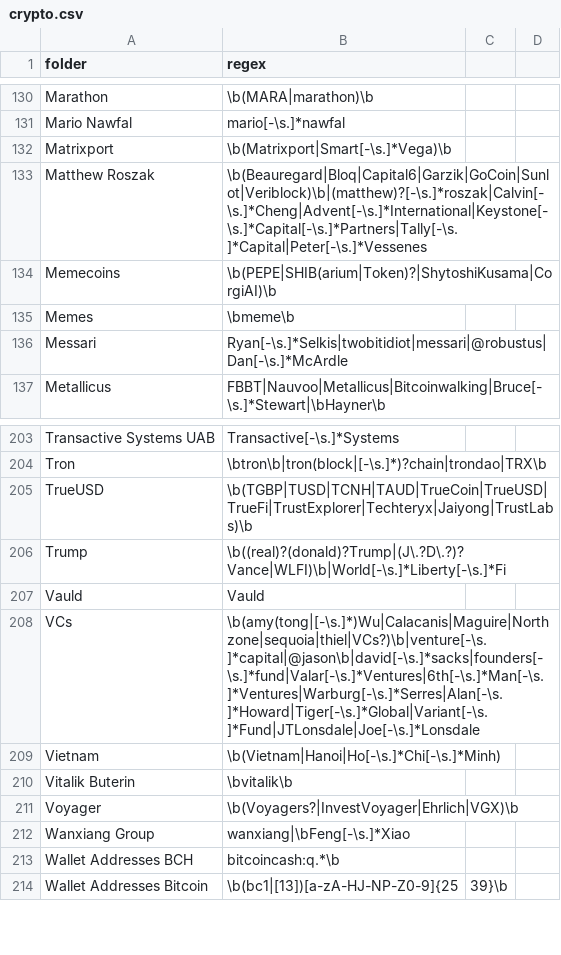
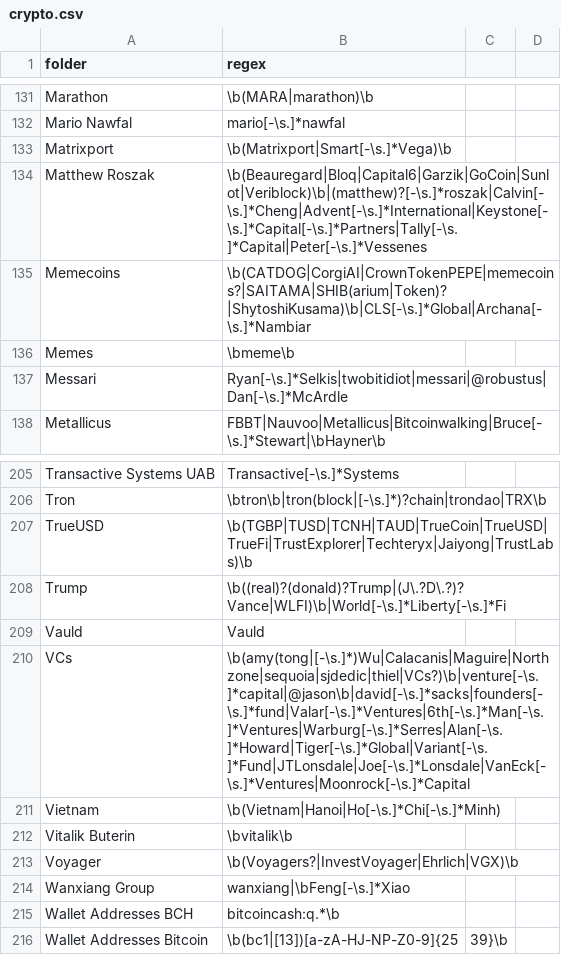
Before and after one commit to michelcrypt4d4mus/clown_sort, a CSV file: clown_sort/sorting_rules/crypto.csv, drawn as a sheet; only a part is shown, gaps mark what is left out; the diff covers the shown part only.

Commit message:
More rules

```diff
--- a/clown_sort/sorting_rules/crypto.csv
+++ b/clown_sort/sorting_rules/crypto.csv
@@ -133,3 +134,3 @@ Matrixport,\b(Matrixport|Smart[-\s.]*Vega)\b
 Matthew Roszak,\b(Beauregard|Bloq|Capital6|Garzik|GoCoin|Sunlot|Veriblock)\b|(matthew)?[-\s.]*roszak|Calvin[-\s.]*Cheng|Advent[-\s.]*International|Keystone[-\s.]*Capital[-\s.]*Partners|Tally[-\s.]*Capital|Peter[-\s.]*Vessenes
-Memecoins,\b(PEPE|SHIB(arium|Token)?|ShytoshiKusama|CorgiAI)\b
+Memecoins,\b(CATDOG|CorgiAI|CrownTokenPEPE|memecoins?|SAITAMA|SHIB(arium|Token)?|ShytoshiKusama)\b|CLS[-\s.]*Global|Archana[-\s.]*Nambiar
 Memes,\bmeme\b
@@ -207,3 +209,3 @@ Trump,\b((real)?(donald)?Trump|(J\.?D\.?)?Vance|WLFI)\b|World[-\s.]*Liberty[-\s.
 Vauld,Vauld
-VCs,\b(amy(tong|[-\s.]*)Wu|Calacanis|Maguire|Northzone|sequoia|thiel|VCs?)\b|venture[-\s.]*capital|@jason\b|david[-\s.]*sacks|founders[-\s.]*fund|Valar[-\s.]*Ventures|6th[-\s.]*Man[-\s.]*Ventures|Warburg[-\s.]*Serres|Alan[-\s.]*Howard|Tiger[-\s.]*Global|Variant[-\s.]*Fund|JTLonsdale|Joe[-\s.]*Lonsdale
+VCs,\b(amy(tong|[-\s.]*)Wu|Calacanis|Maguire|Northzone|sequoia|sjdedic|thiel|VCs?)\b|venture[-\s.]*capital|@jason\b|david[-\s.]*sacks|founders[-\s.]*fund|Valar[-\s.]*Ventures|6th[-\s.]*Man[-\s.]*Ventures|Warburg[-\s.]*Serres|Alan[-\s.]*Howard|Tiger[-\s.]*Global|Variant[-\s.]*Fund|JTLonsdale|Joe[-\s.]*Lonsdale|VanEck[-\s.]*Ventures|Moonrock[-\s.]*Capital
 Vietnam,\b(Vietnam|Hanoi|Ho[-\s.]*Chi[-\s.]*Minh)
```
Also changed, not shown: 3 added rows, 1 removed row, 1 moved row and 5 edited cells elsewhere in this file.
